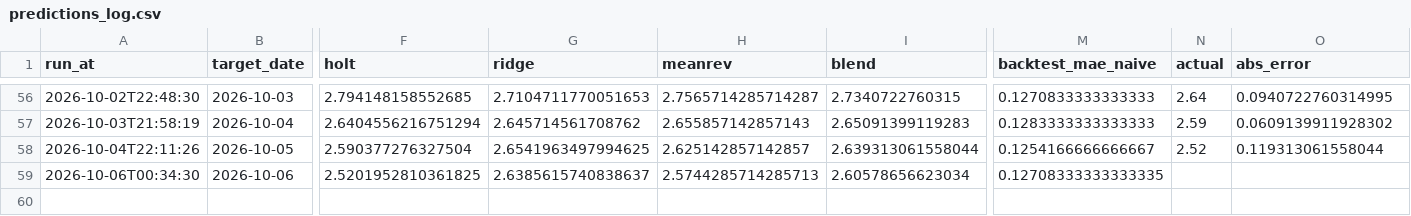
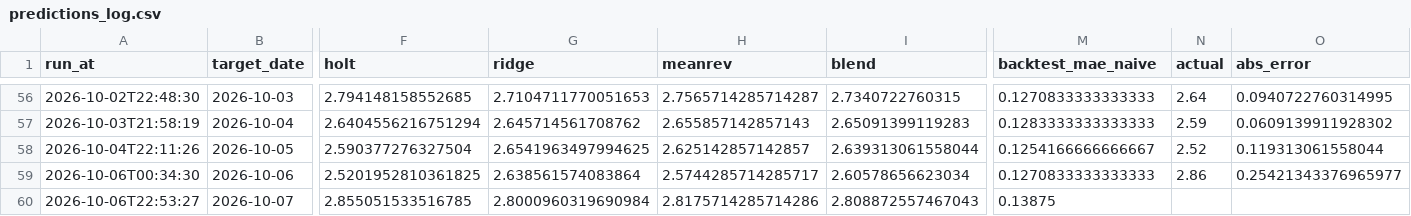
Before and after one commit to pepeelvis/ornn-h100-predictor, a CSV file: predictions_log.csv, drawn as a sheet; only a part is shown, gaps mark what is left out; rows hold the shown columns only; the diff names each change by its address in the sheet, - before the commit and + after, or states it on an @@ line.

```diff
--- a/predictions_log.csv
+++ b/predictions_log.csv
-G59 (ridge): 2.6385615740838637
+G59 (ridge): 2.638561574083864
-H59 (meanrev): 2.5744285714285713
+H59 (meanrev): 2.5744285714285717
-M59 (backtest_mae_naive): 0.12708333333333335
+M59 (backtest_mae_naive): 0.1270833333333333
-N59 (actual): (empty)
+N59 (actual): 2.86
-O59 (abs_error): (empty)
+O59 (abs_error): 0.25421343376965977
+row 60: 2026-10-06T22:53:27 | 2026-10-07 | 2.855051533516785 | 2.8000960319690984 | 2.8175714285714286 | 2.808872557467043 | 0.13875
```
Also changed, not shown: lighter_basis_log.csv, 1 other file.
